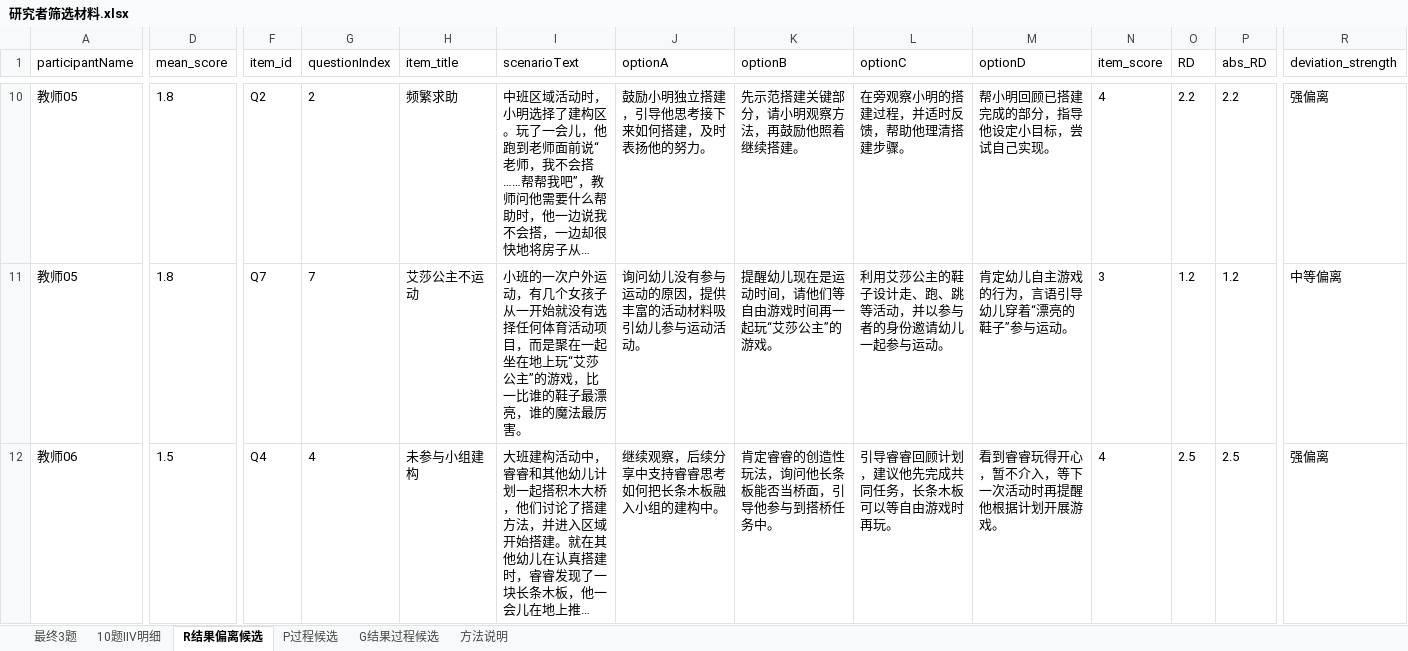
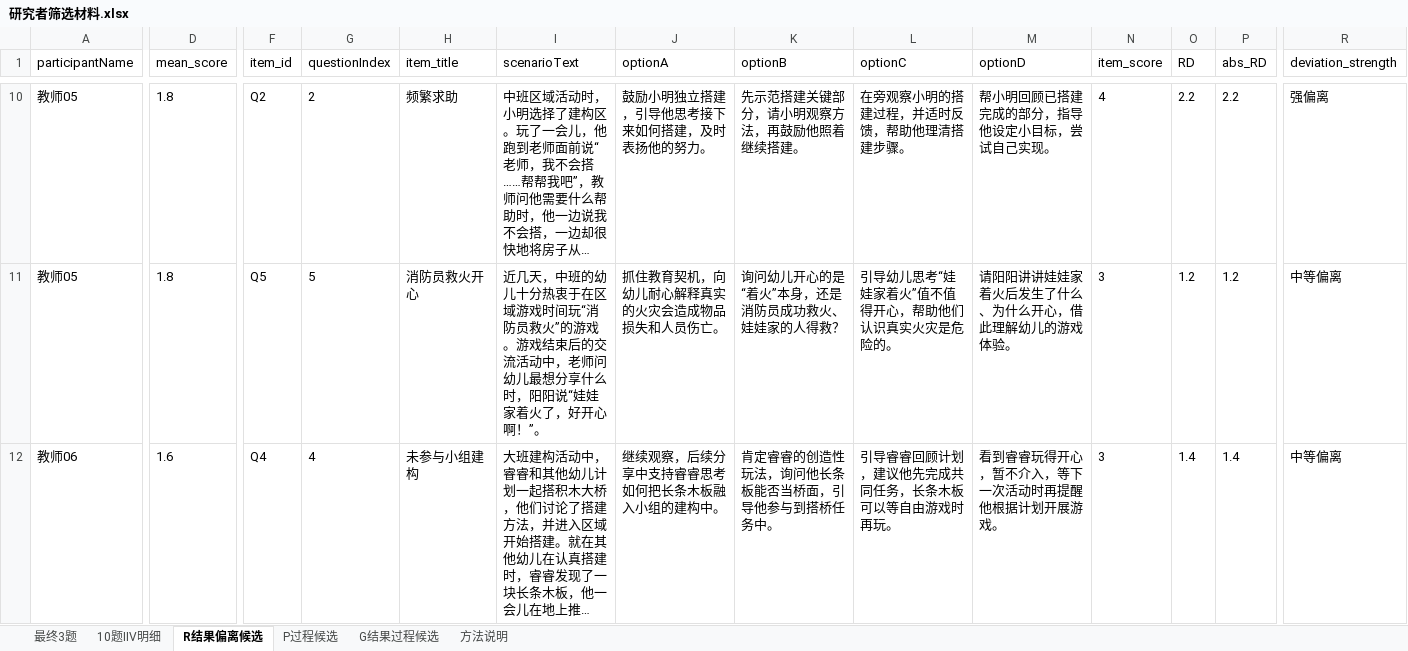
Before and after one commit to norazhu1013-blip/tcim-interview-website, an Excel workbook: tools/advisor_ref_output/研究者筛选材料.xlsx, sheet R结果偏离候选, drawn as a sheet; only a part is shown, gaps mark what is left out; long unchanged cells end in …; values as stored, in another font and other column widths than the file's, no borders; the diff covers the shown part only; the diff names each change by its address in the sheet, - before the commit and + after, or states it on an @@ line.

```diff
--- a/tools/advisor_ref_output/研究者筛选材料.xlsx (sheet R结果偏离候选)
+++ b/tools/advisor_ref_output/研究者筛选材料.xlsx (sheet R结果偏离候选)
-F11 (item_id): Q7
+F11 (item_id): Q5
-G11 (questionIndex): 7
+G11 (questionIndex): 5
-H11 (item_title): 艾莎公主不运动
+H11 (item_title): 消防员救火开心
-I11 (scenarioText): 小班的一次户外运动，有几个女孩子从一开始就没有选择任何体育活动项目，而是聚在一起坐在地上玩“艾莎公主”的游戏，比一比谁的鞋子最漂亮，谁的魔法最厉害。
+I11 (scenarioText): 近几天，中班的幼儿十分热衷于在区域游戏时间玩“消防员救火”的游戏。游戏结束后的交流活动中，老师问幼儿最想分享什么时，阳阳说“娃娃家着火了，好开心啊！”。
-J11 (optionA): 询问幼儿没有参与运动的原因，提供丰富的活动材料吸引幼儿参与运动活动。
+J11 (optionA): 抓住教育契机，向幼儿耐心解释真实的火灾会造成物品损失和人员伤亡。
-K11 (optionB): 提醒幼儿现在是运动时间，请他们等自由游戏时间再一起玩“艾莎公主”的游戏。
+K11 (optionB): 询问幼儿开心的是“着火”本身，还是消防员成功救火、娃娃家的人得救？
-L11 (optionC): 利用艾莎公主的鞋子设计走、跑、跳等活动，并以参与者的身份邀请幼儿一起参与运动。
+L11 (optionC): 引导幼儿思考“娃娃家着火”值不值得开心，帮助他们认识真实火灾是危险的。
-M11 (optionD): 肯定幼儿自主游戏的行为，言语引导幼儿穿着“漂亮的鞋子”参与运动。
+M11 (optionD): 请阳阳讲讲娃娃家着火后发生了什么、为什么开心，借此理解幼儿的游戏体验。
-D12 (mean_score): 1.5
+D12 (mean_score): 1.6
-N12 (item_score): 4
+N12 (item_score): 3
-O12 (RD): 2.5
+O12 (RD): 1.4
-P12 (abs_RD): 2.5
+P12 (abs_RD): 1.4
-R12 (deviation_strength): 强偏离
+R12 (deviation_strength): 中等偏离
```
Also changed, not shown: 27 added rows, 27 removed rows and 534 edited cells elsewhere in this sheet, sheet 最终3题, sheet 10题IIV明细, sheet G结果过程候选, DOC/AI 测评 访谈及报告流程/000 10题赋分.xlsx, tools/advisor_ref_output/AI访谈材料.xlsx, 13 other files.
